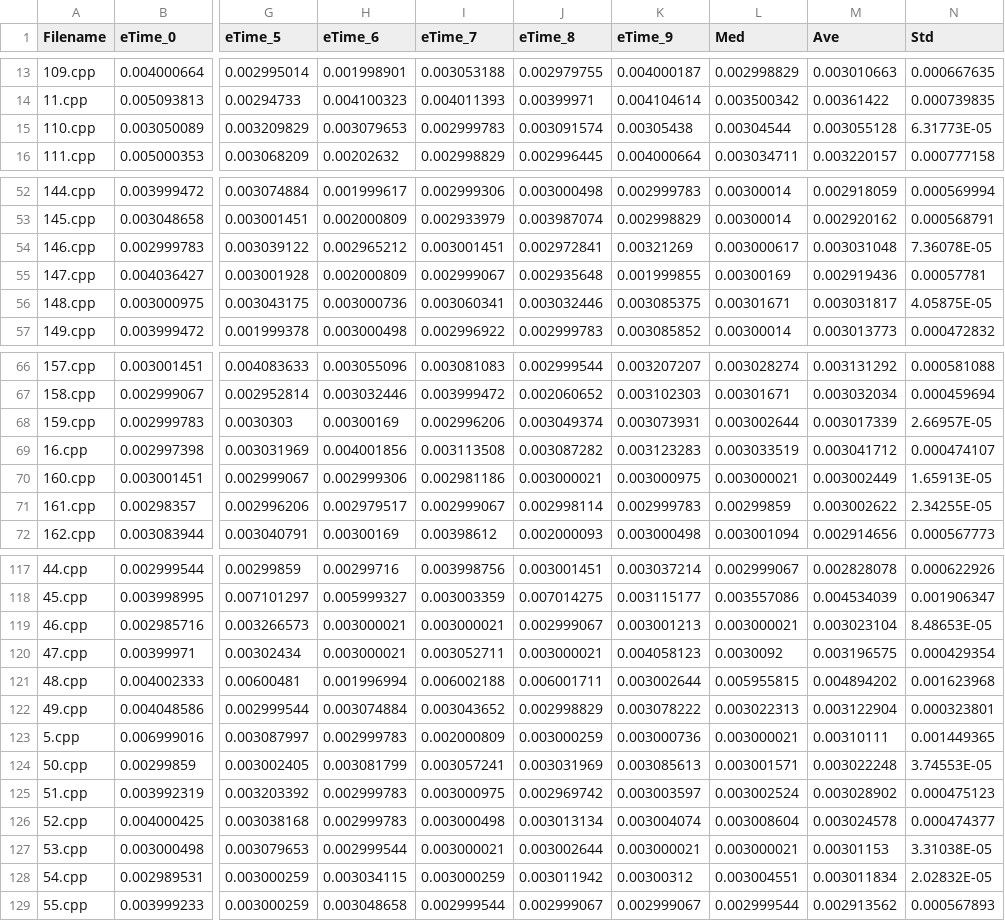
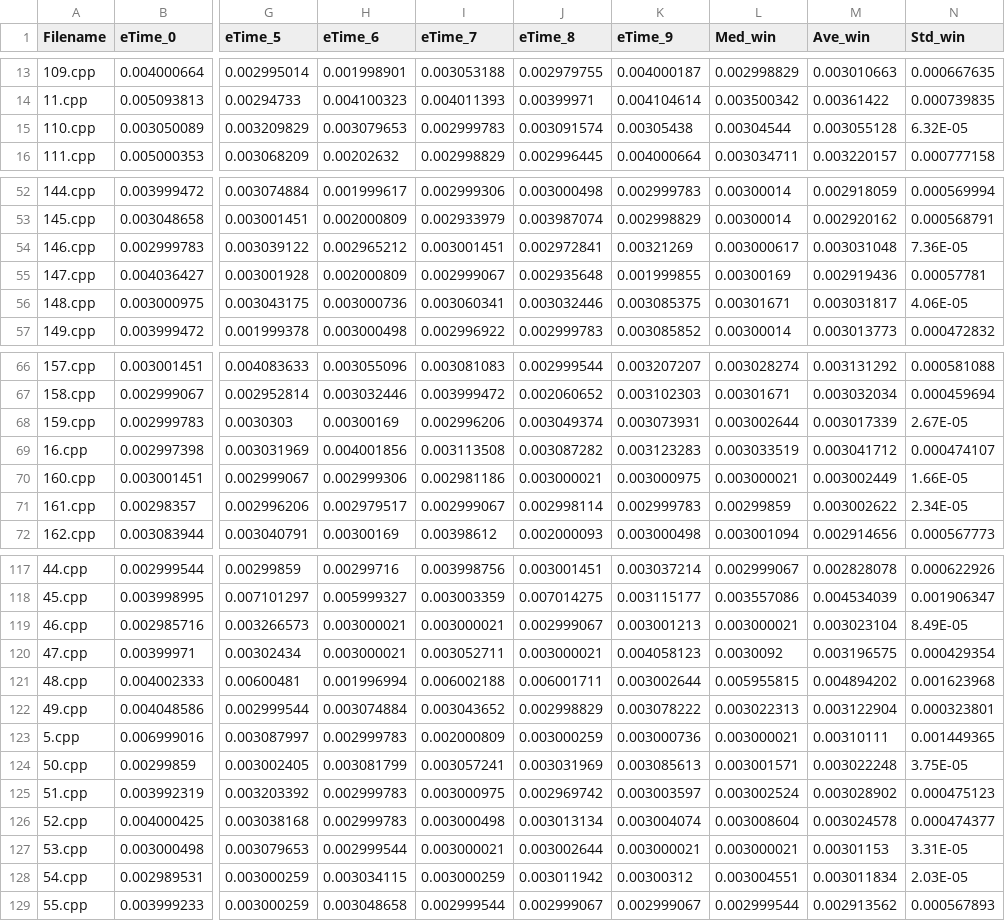
Before and after one commit to Vissan/Cost, a CSV file: OutCode/eTime_windows10/summary_win.csv (was OutCode/eTime_windows10/summary.csv), drawn as a sheet; only a part is shown, gaps mark what is left out; the diff covers the shown part only; the diff names each change by its address in the sheet, - before the commit and + after, or states it on an @@ line.

```diff
--- a/OutCode/eTime_windows10/summary.csv
+++ b/OutCode/eTime_windows10/summary_win.csv
-L1: Med
+L1: Med_win
-M1: Ave
+M1: Ave_win
-N1: Std
+N1: Std_win
-N15 (Std_win): 6.31773E-05
+N15 (Std_win): 6.32E-05
-N54 (Std_win): 7.36078E-05
+N54 (Std_win): 7.36E-05
-N56 (Std_win): 4.05875E-05
+N56 (Std_win): 4.06E-05
-N68 (Std_win): 2.66957E-05
+N68 (Std_win): 2.67E-05
-N70 (Std_win): 1.65913E-05
+N70 (Std_win): 1.66E-05
-N71 (Std_win): 2.34255E-05
+N71 (Std_win): 2.34E-05
-N119 (Std_win): 8.48653E-05
+N119 (Std_win): 8.49E-05
-N124 (Std_win): 3.74553E-05
+N124 (Std_win): 3.75E-05
-N127 (Std_win): 3.31038E-05
+N127 (Std_win): 3.31E-05
-N128 (Std_win): 2.02832E-05
+N128 (Std_win): 2.03E-05
```
Also changed, not shown: 8 edited cells elsewhere in this file, OutCode/eTime_mac/summary_mac.csv, 2 other files.
